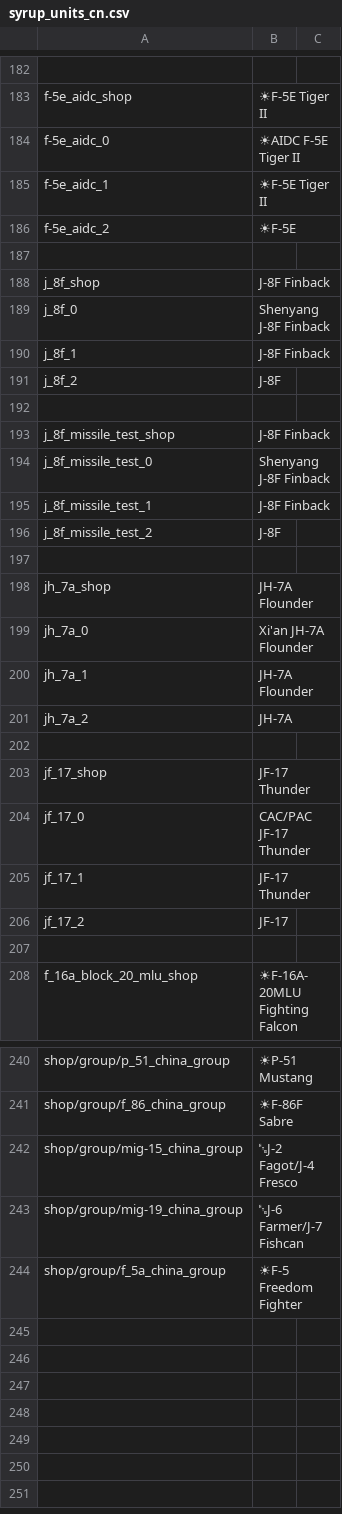
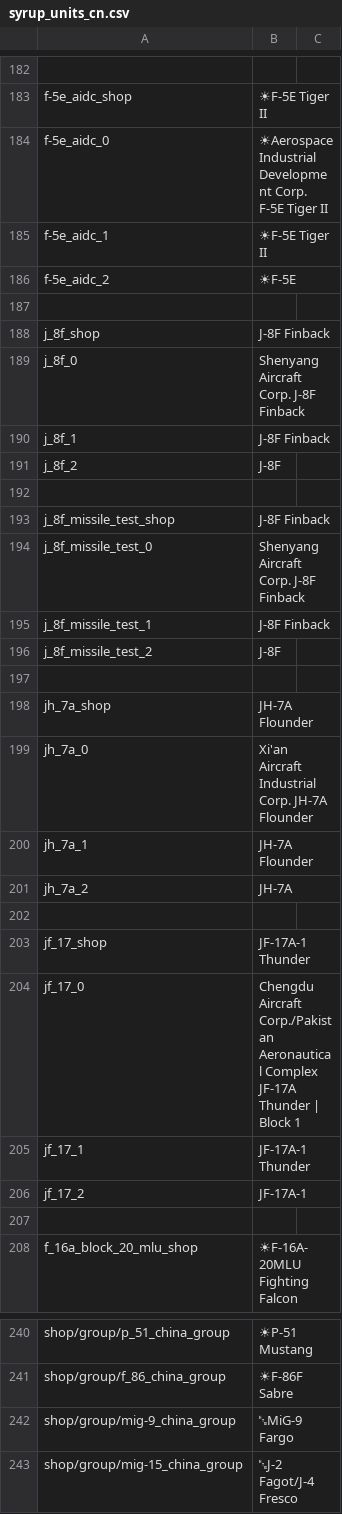
Before and after one commit to LordSyrupy/LordSyrupysLocalization, a CSV file: Mod Files/syrup_units_cn.csv, drawn as a sheet; only a part is shown, gaps mark what is left out; the shorter side is filled out with more unchanged rows; the diff covers the shown part only; the diff names each change by its address in the sheet, - before the commit and + after, or states it on an @@ line.

```diff
--- a/Mod Files/syrup_units_cn.csv
+++ b/Mod Files/syrup_units_cn.csv
-B184: ☀AIDC F-5E Tiger II
+B184: ☀Aerospace Industrial Development Corp. F-5E Tiger II
-B189: Shenyang J-8F Finback
+B189: Shenyang Aircraft Corp. J-8F Finback
-B194: Shenyang J-8F Finback
+B194: Shenyang Aircraft Corp. J-8F Finback
-B199: Xi'an JH-7A Flounder
+B199: Xi'an Aircraft Industrial Corp. JH-7A Flounder
-B203: JF-17 Thunder
+B203: JF-17A-1 Thunder
-B204: CAC/PAC JF-17 Thunder
+B204: Chengdu Aircraft Corp./Pakistan Aeronautical Complex JF-17A Thunder | Block 1
-B205: JF-17 Thunder
+B205: JF-17A-1 Thunder
-B206: JF-17
+B206: JF-17A-1
+row 242: shop/group/mig-9_china_group | ␗MiG-9 Fargo
```
Also changed, not shown: 25 edited cells elsewhere in this file, Mod Files/syrup_units_gb.csv, Mod Files/syrup_units_swe.csv, 9 other files.
